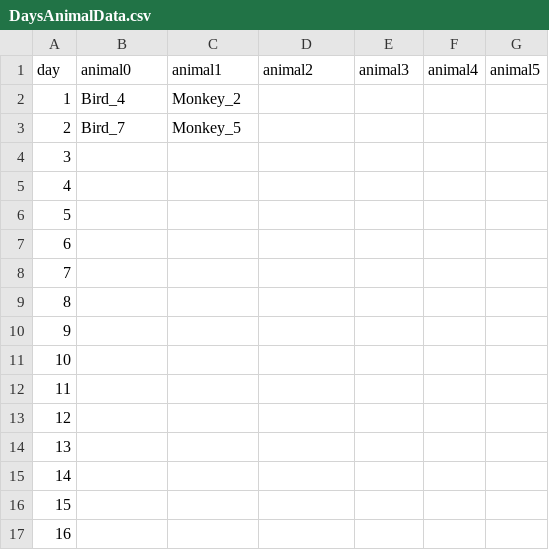
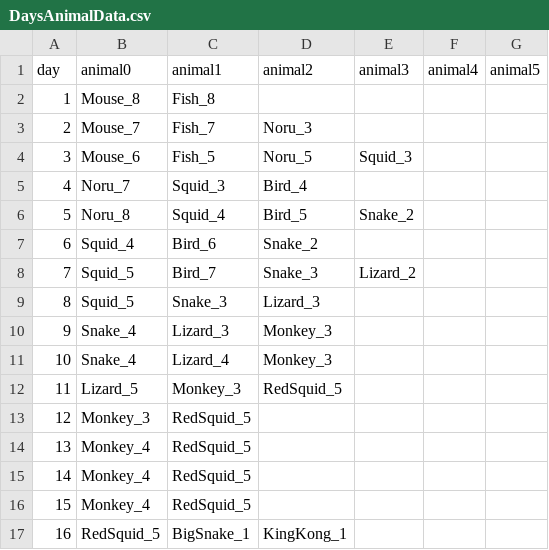
Before and after one commit to 20171193/MadSurvival, a CSV file: Assets/ShimJaechun/05. Data/Resources/Data/DaysAnimalData.csv, drawn as a sheet.

```diff
--- a/Assets/ShimJaechun/05. Data/Resources/Data/DaysAnimalData.csv
+++ b/Assets/ShimJaechun/05. Data/Resources/Data/DaysAnimalData.csv
@@ -1,17 +1,17 @@
 day,animal0,animal1,animal2,animal3,animal4,animal5
-1,Bird_4,Monkey_2,,,,
-2,Bird_7,Monkey_5,,,,
-3,,,,,,
-4,,,,,,
-5,,,,,,
-6,,,,,,
-7,,,,,,
-8,,,,,,
-9,,,,,,
-10,,,,,,
-11,,,,,,
-12,,,,,,
-13,,,,,,
-14,,,,,,
-15,,,,,,
-16,,,,,,
+1,Mouse_8,Fish_8,,,,
+2,Mouse_7,Fish_7,Noru_3,,,
+3,Mouse_6,Fish_5,Noru_5,Squid_3,,
+4,Noru_7,Squid_3,Bird_4,,,
+5,Noru_8,Squid_4,Bird_5,Snake_2,,
+6,Squid_4,Bird_6,Snake_2,,,
+7,Squid_5,Bird_7,Snake_3,Lizard_2,,
+8,Squid_5,Snake_3,Lizard_3,,,
+9,Snake_4,Lizard_3,Monkey_3,,,
+10,Snake_4,Lizard_4,Monkey_3,,,
+11,Lizard_5,Monkey_3,RedSquid_5,,,
+12,Monkey_3,RedSquid_5,,,,
+13,Monkey_4,RedSquid_5,,,,
+14,Monkey_4,RedSquid_5,,,,
+15,Monkey_4,RedSquid_5,,,,
+16,RedSquid_5,BigSnake_1,KingKong_1,,,
```
Also changed, not shown: 22 other files.
